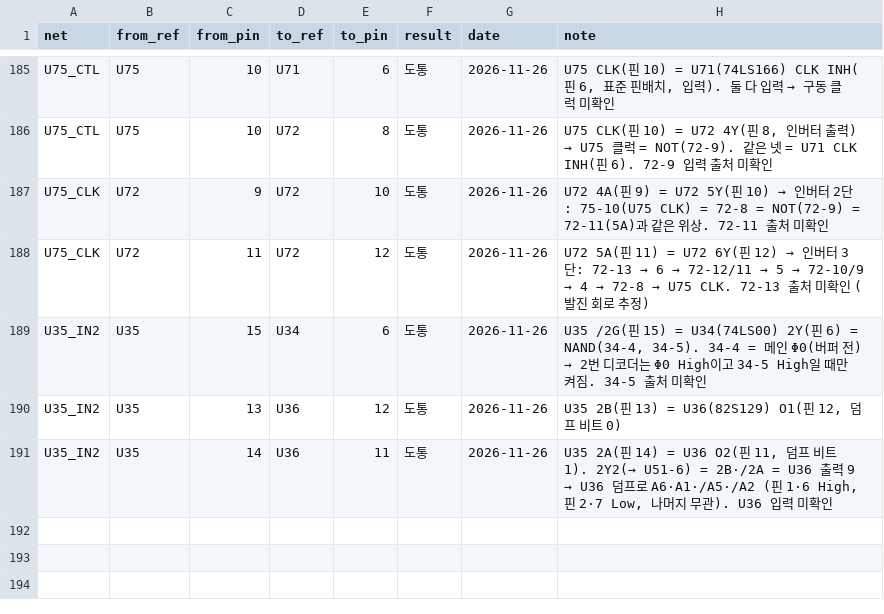
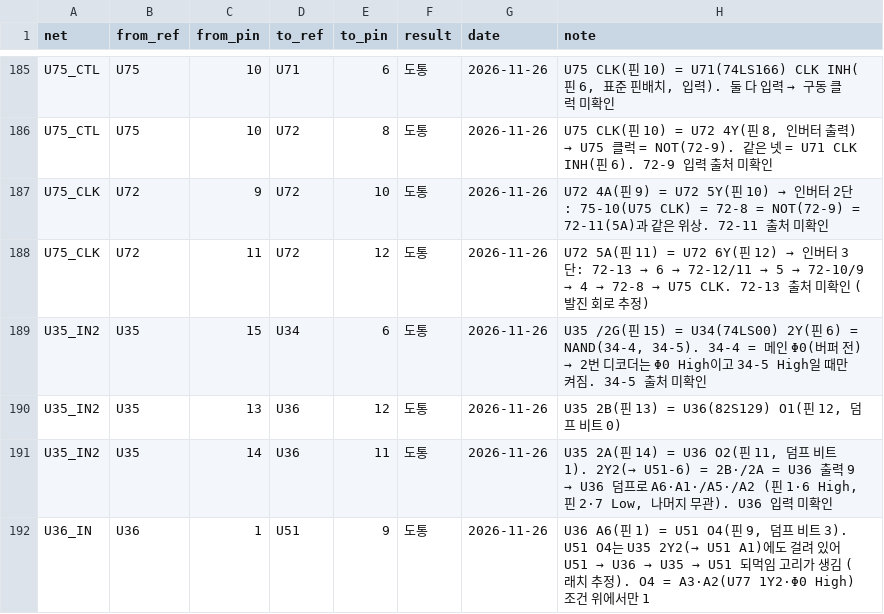
Before and after one commit to mildstorm/HART, a CSV file: data/netlist.csv, drawn as a sheet; only a part is shown, gaps mark what is left out; the diff names each change by its address in the sheet, - before the commit and + after, or states it on an @@ line.

Commit message:
netlist: U36 A6 (pin 1) is U51 O4 (pin 9), a feedback loop through U35

```diff
--- a/data/netlist.csv
+++ b/data/netlist.csv
+row 192: U36_IN | U36 | 1 | U51 | 9 | 도통 | 2026-11-26 | U36 A6(핀 1) = U51 O4(핀 9, 덤프 비트 3). U51 O4는 U35 2Y2(→ U51 A1)에도 걸려 있어 U51 → U36 → U35 → U51 되먹임 고리가 생김 (래치 추정). O4 = A3·A2(U77 1Y2·Φ0 High) 조건 위에서만 1
```
Also changed, not shown: data/bom.csv, 2 other files.
